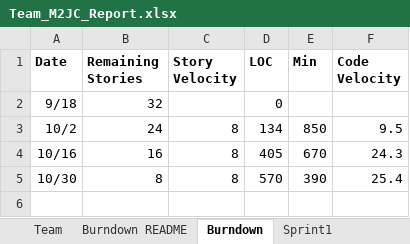
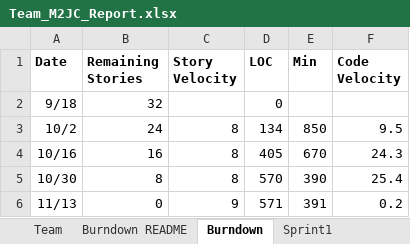
Before and after one commit to jtraweek/555, an Excel workbook: Documentation/Team_M2JC_Report.xlsx, sheet Burndown, drawn as a sheet; values as stored, in another font and other column widths than the file's, no borders; charts and pictures not drawn; 1 other sheet too large or unreadable and not compared; the diff names each change by its address in the sheet, - before the commit and + after, or states it on an @@ line.

```diff
--- a/Documentation/Team_M2JC_Report.xlsx (sheet Burndown)
+++ b/Documentation/Team_M2JC_Report.xlsx (sheet Burndown)
+row 6: 11/13 | 0 | 9 | 571 | 391 | 0.2
```
Also changed, not shown: sheet Sprint4, other sheet tabs, charts or pictures.
